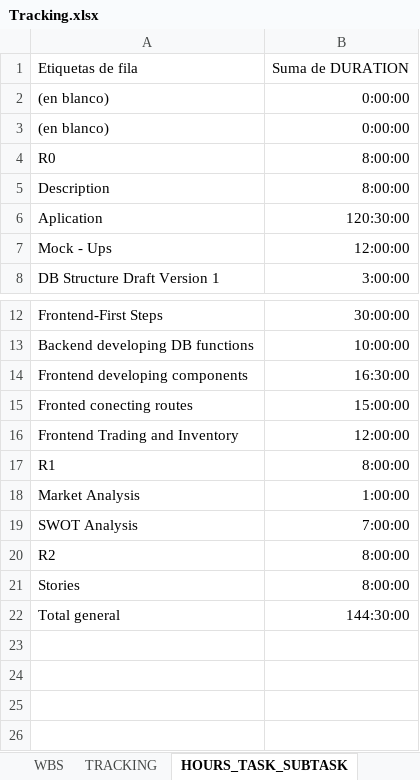
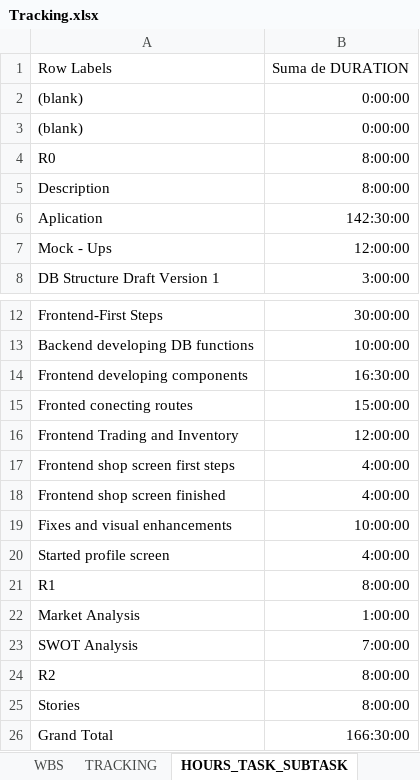
Before and after one commit to Ballingo/Drafts-Ballingo, an Excel workbook: Tracking.xlsx, sheet HOURS_TASK_SUBTASK, drawn as a sheet; only a part is shown, gaps mark what is left out; values as stored, in another font and other column widths than the file's, no borders; removed rows and columns are numbered as before the commit, all else as after; the diff names each change by its address in the sheet, - before the commit and + after, or states it on an @@ line.

```diff
--- a/Tracking.xlsx (sheet HOURS_TASK_SUBTASK)
+++ b/Tracking.xlsx (sheet HOURS_TASK_SUBTASK)
-A1: Etiquetas de fila
+A1: Row Labels
-A2:A3: (en blanco)
+A2:A3: (blank)
-B6: 120:30:00
+B6: 142:30:00
+row 17: Frontend shop screen first steps | 4:00:00
+row 18: Frontend shop screen finished | 4:00:00
+row 19: Fixes and visual enhancements | 10:00:00
+row 20: Started profile screen | 4:00:00
-row 22: Total general | 144:30:00
+row 26: Grand Total | 166:30:00
```
Also changed, not shown: sheet TRACKING, sheet HOURS_PERSON_DAY, sheet WBS, sheet HOURS_PERSON_TASK, charts or pictures.
